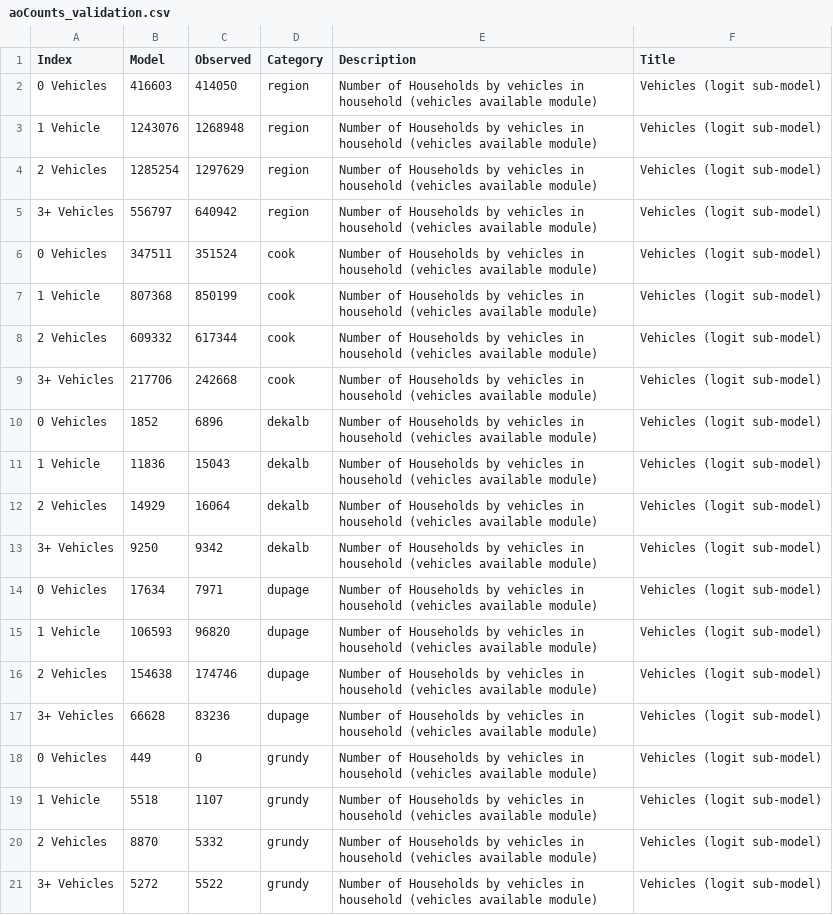
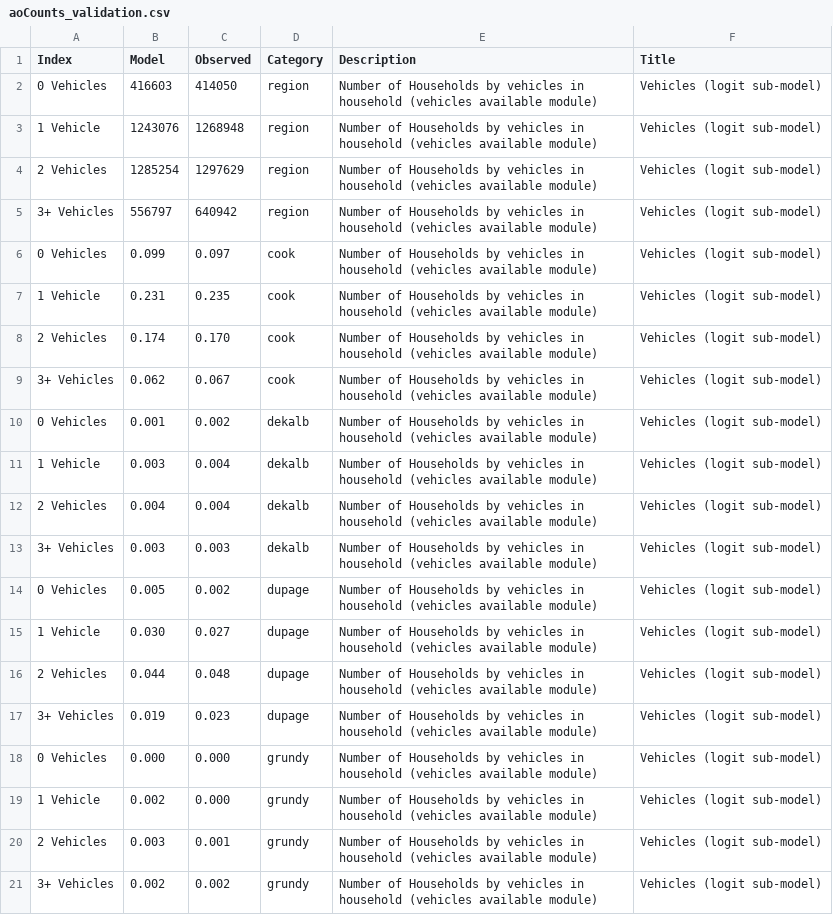
Before and after one commit to CMAP-REPOS/trip-based-model-validation, a CSV file: data/aoCounts_validation.csv, drawn as a sheet; only a part is shown; the diff covers the shown part only.

Commit message:
counties values as region percentages

```diff
--- a/data/aoCounts_validation.csv
+++ b/data/aoCounts_validation.csv
@@ -6,16 +6,16 @@ Index,Model,Observed,Category,Description,Title
-0 Vehicles,347511,351524,cook,Number of Households by vehicles in household (vehicles available module),Vehicles (logit sub-model)
-1 Vehicle,807368,850199,cook,Number of Households by vehicles in household (vehicles available module),Vehicles (logit sub-model)
-2 Vehicles,609332,617344,cook,Number of Households by vehicles in household (vehicles available module),Vehicles (logit sub-model)
-3+ Vehicles,217706,242668,cook,Number of Households by vehicles in household (vehicles available module),Vehicles (logit sub-model)
-0 Vehicles,1852,6896,dekalb,Number of Households by vehicles in household (vehicles available module),Vehicles (logit sub-model)
-1 Vehicle,11836,15043,dekalb,Number of Households by vehicles in household (vehicles available module),Vehicles (logit sub-model)
-2 Vehicles,14929,16064,dekalb,Number of Households by vehicles in household (vehicles available module),Vehicles (logit sub-model)
-3+ Vehicles,9250,9342,dekalb,Number of Households by vehicles in household (vehicles available module),Vehicles (logit sub-model)
-0 Vehicles,17634,7971,dupage,Number of Households by vehicles in household (vehicles available module),Vehicles (logit sub-model)
-1 Vehicle,106593,96820,dupage,Number of Households by vehicles in household (vehicles available module),Vehicles (logit sub-model)
-2 Vehicles,154638,174746,dupage,Number of Households by vehicles in household (vehicles available module),Vehicles (logit sub-model)
-3+ Vehicles,66628,83236,dupage,Number of Households by vehicles in household (vehicles available module),Vehicles (logit sub-model)
-0 Vehicles,449,0,grundy,Number of Households by vehicles in household (vehicles available module),Vehicles (logit sub-model)
-1 Vehicle,5518,1107,grundy,Number of Households by vehicles in household (vehicles available module),Vehicles (logit sub-model)
-2 Vehicles,8870,5332,grundy,Number of Households by vehicles in household (vehicles available module),Vehicles (logit sub-model)
-3+ Vehicles,5272,5522,grundy,Number of Households by vehicles in household (vehicles available module),Vehicles (logit sub-model)
+0 Vehicles,0.099,0.097,cook,Number of Households by vehicles in household (vehicles available module),Vehicles (logit sub-model),,,,,,,
+1 Vehicle,0.231,0.235,cook,Number of Households by vehicles in household (vehicles available module),Vehicles (logit sub-model),,,,,,,
+2 Vehicles,0.174,0.170,cook,Number of Households by vehicles in household (vehicles available module),Vehicles (logit sub-model),,,,,,,
+3+ Vehicles,0.062,0.067,cook,Number of Households by vehicles in household (vehicles available module),Vehicles (logit sub-model),,,,,,,
+0 Vehicles,0.001,0.002,dekalb,Number of Households by vehicles in household (vehicles available module),Vehicles (logit sub-model),,,,,,,
+1 Vehicle,0.003,0.004,dekalb,Number of Households by vehicles in household (vehicles available module),Vehicles (logit sub-model),,,,,,,
+2 Vehicles,0.004,0.004,dekalb,Number of Households by vehicles in household (vehicles available module),Vehicles (logit sub-model),,,,,,,
+3+ Vehicles,0.003,0.003,dekalb,Number of Households by vehicles in household (vehicles available module),Vehicles (logit sub-model),,,,,,,
+0 Vehicles,0.005,0.002,dupage,Number of Households by vehicles in household (vehicles available module),Vehicles (logit sub-model),,,,,,,
+1 Vehicle,0.030,0.027,dupage,Number of Households by vehicles in household (vehicles available module),Vehicles (logit sub-model),,,,,,,
+2 Vehicles,0.044,0.048,dupage,Number of Households by vehicles in household (vehicles available module),Vehicles (logit sub-model),,,,,,,
+3+ Vehicles,0.019,0.023,dupage,Number of Households by vehicles in household (vehicles available module),Vehicles (logit sub-model),,,,,,,
+0 Vehicles,0.000,0.000,grundy,Number of Households by vehicles in household (vehicles available module),Vehicles (logit sub-model),,,,,,,
+1 Vehicle,0.002,0.000,grundy,Number of Households by vehicles in household (vehicles available module),Vehicles (logit sub-model),,,,,,,
+2 Vehicles,0.003,0.001,grundy,Number of Households by vehicles in household (vehicles available module),Vehicles (logit sub-model),,,,,,,
+3+ Vehicles,0.002,0.002,grundy,Number of Households by vehicles in household (vehicles available module),Vehicles (logit sub-model),,,,,,,
```
Also changed, not shown: 64 edited cells elsewhere in this file, 1 other file.
